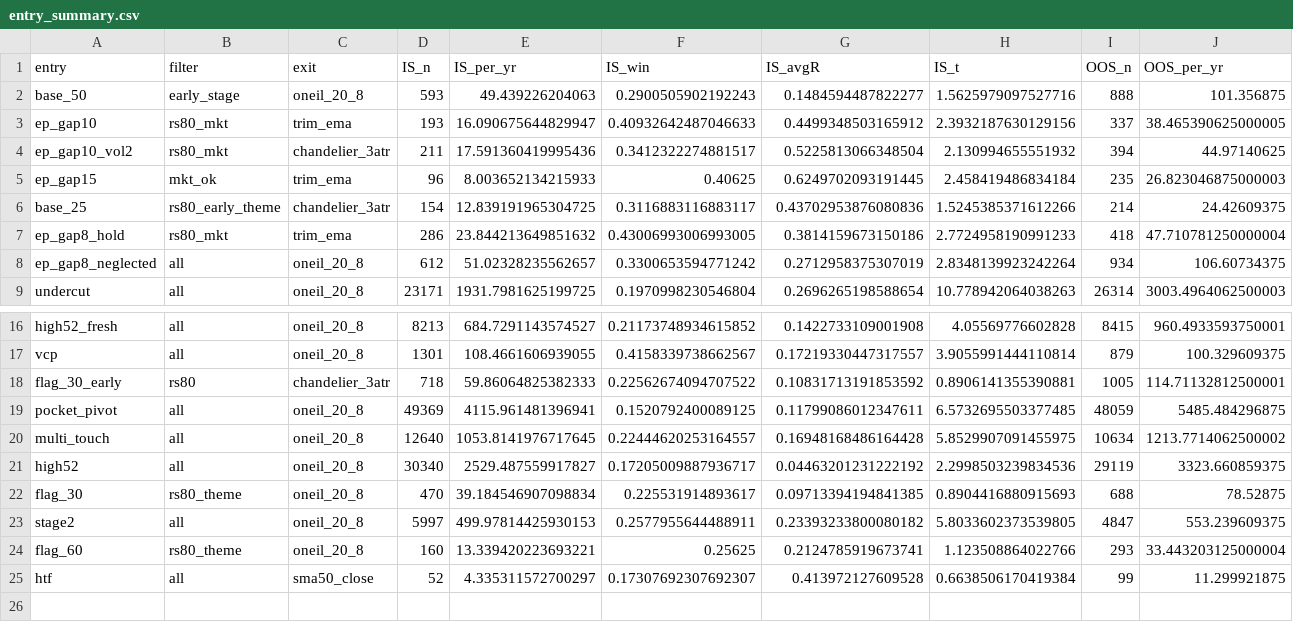
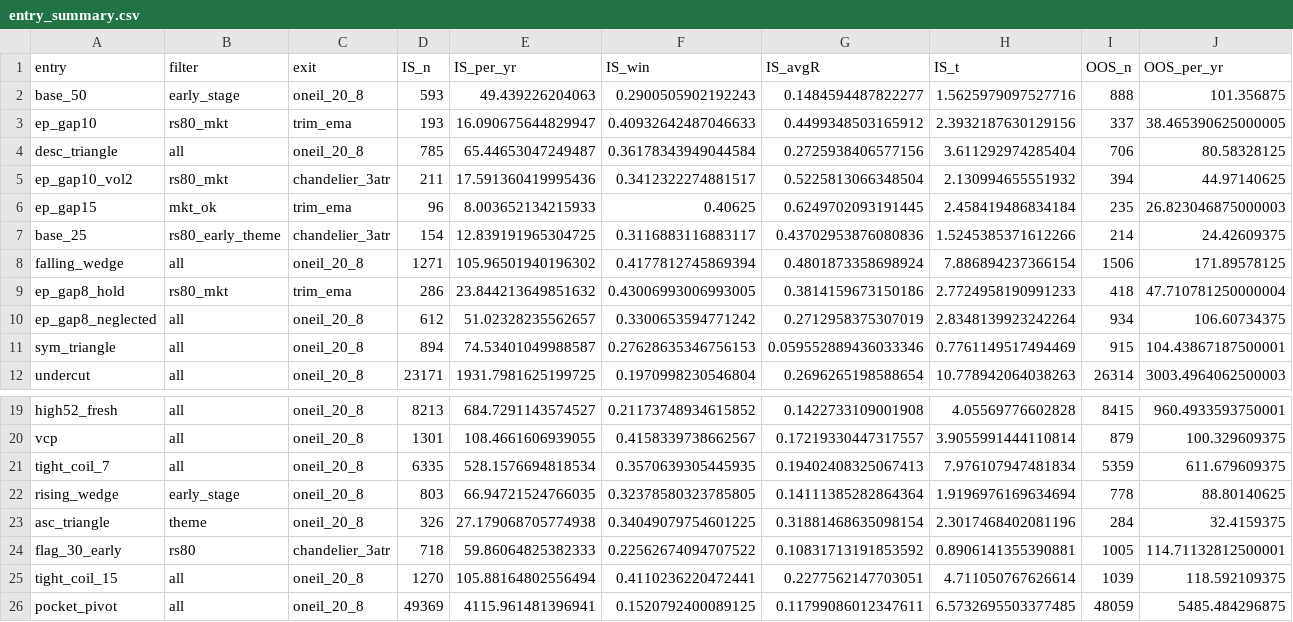
Before and after one commit to tim033976-cmd/ml-algo, a CSV file: results/entry_summary.csv, drawn as a sheet; only a part is shown, gaps mark what is left out; the shorter side is filled out with more unchanged rows; rows hold the shown columns only; the diff names each change by its address in the sheet, - before the commit and + after, or states it on an @@ line.

Commit message:
Research results 2026-10-08 [skip ci]

```diff
--- a/results/entry_summary.csv
+++ b/results/entry_summary.csv
+row 4: desc_triangle | all | oneil_20_8 | 785 | 65.44653047249487 | 0.36178343949044584 | 0.2725938406577156 | 3.611292974285404 | 706 | 80.58328125
+row 8: falling_wedge | all | oneil_20_8 | 1271 | 105.96501940196302 | 0.4177812745869394 | 0.4801873358698924 | 7.886894237366154 | 1506 | 171.89578125
+row 11: sym_triangle | all | oneil_20_8 | 894 | 74.53401049988587 | 0.27628635346756153 | 0.059552889436033346 | 0.7761149517494469 | 915 | 104.43867187500001
+row 21: tight_coil_7 | all | oneil_20_8 | 6335 | 528.1576694818534 | 0.3570639305445935 | 0.19402408325067413 | 7.976107947481834 | 5359 | 611.679609375
+row 22: rising_wedge | early_stage | oneil_20_8 | 803 | 66.94721524766035 | 0.32378580323785805 | 0.14111385282864364 | 1.9196976169634694 | 778 | 88.80140625
+row 23: asc_triangle | theme | oneil_20_8 | 326 | 27.179068705774938 | 0.34049079754601225 | 0.31881468635098154 | 2.3017468402081196 | 284 | 32.4159375
+row 25: tight_coil_15 | all | oneil_20_8 | 1270 | 105.88164802556494 | 0.4110236220472441 | 0.2277562147703051 | 4.711050767626614 | 1039 | 118.592109375
```
Also changed, not shown: results/equity_curves.csv, results/history.csv, 12 other files.
